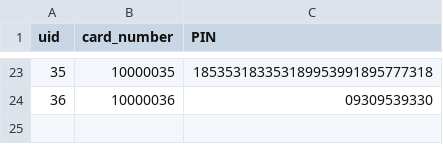
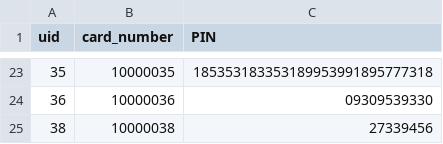
Before and after one commit to robertjanzen/acit-2515, a CSV file: model/user_db.csv, drawn as a sheet; only a part is shown, gaps mark what is left out; the diff names each change by its address in the sheet, - before the commit and + after, or states it on an @@ line.

Commit message:
New cli view entrys, added more user input checks for PIN in cli controller

```diff
--- a/model/user_db.csv
+++ b/model/user_db.csv
+row 25: 38 | 10000038 | 27339456
```
Also changed, not shown: 4 other files.
